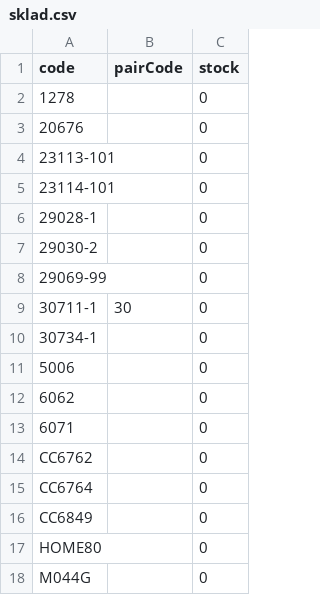
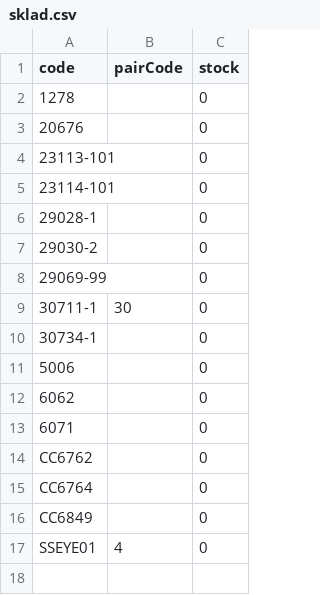
Before and after one commit to Stzboril/kosmetikaeva-sklad, a CSV file: ke_importu/sklad.csv, drawn as a sheet.

```diff
--- a/ke_importu/sklad.csv
+++ b/ke_importu/sklad.csv
@@ -16,3 +16,2 @@
 "CC6849";"";"0"
-"HOME80";"";"0"
-"M044G";"";"0"
+"SSEYE01";"4";"0"
```
Also changed, not shown: prehled/nove_u_dodavatele.csv, 4 other files.
